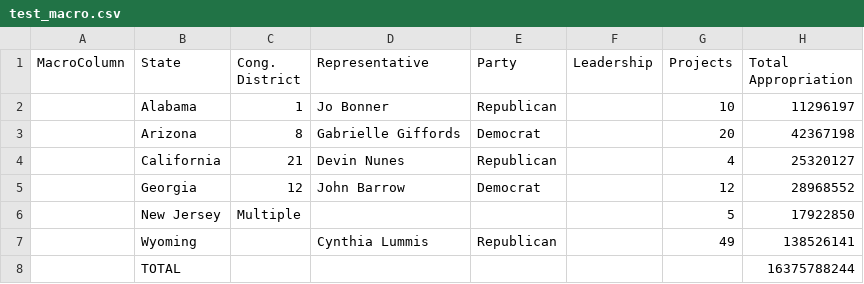
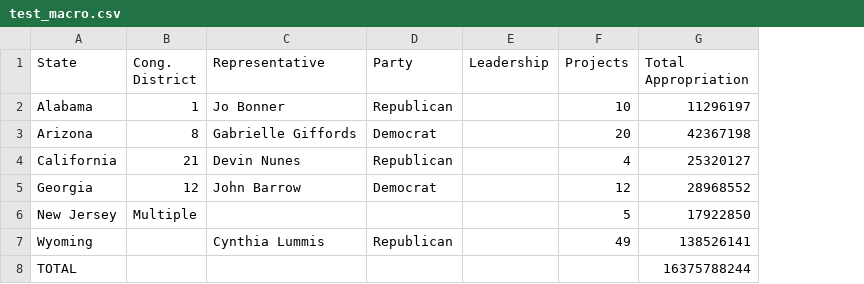
Before and after one commit to propublica/table-fu, a CSV file: spec/assets/test_macro.csv, drawn as a sheet; the diff names each change by its address in the sheet, - before the commit and + after, or states it on an @@ line.

Commit message:
macro columns sort in order

```diff
--- a/spec/assets/test_macro.csv
+++ b/spec/assets/test_macro.csv
-column A (MacroColumn), empty
```
Also changed, not shown: 2 other files.
